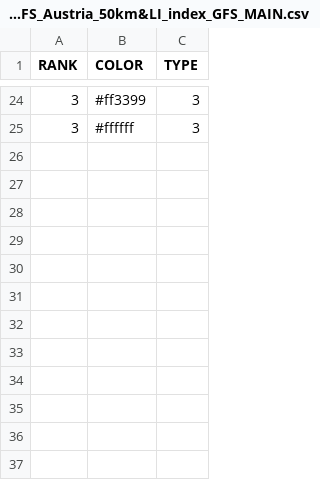
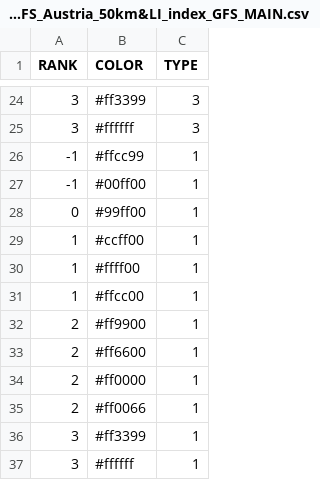
Before and after one commit to jichu/Meteo, a CSV file: Meteo/bin/Debug/config/scales/Model_GFS_Austria_50km&LI_index_GFS_MAIN.csv, drawn as a sheet; only a part is shown, gaps mark what is left out; the diff names each change by its address in the sheet, - before the commit and + after, or states it on an @@ line.

```diff
--- a/Meteo/bin/Debug/config/scales/Model_GFS_Austria_50km&LI_index_GFS_MAIN.csv
+++ b/Meteo/bin/Debug/config/scales/Model_GFS_Austria_50km&LI_index_GFS_MAIN.csv
+row 26: -1 | #ffcc99 | 1
+row 27: -1 | #00ff00 | 1
+row 28: 0 | #99ff00 | 1
+row 29: 1 | #ccff00 | 1
+row 30: 1 | #ffff00 | 1
+row 31: 1 | #ffcc00 | 1
+row 32: 2 | #ff9900 | 1
+row 33: 2 | #ff6600 | 1
+row 34: 2 | #ff0000 | 1
+row 35: 2 | #ff0066 | 1
+row 36: 3 | #ff3399 | 1
+row 37: 3 | #ffffff | 1
```
Also changed, not shown: Meteo/bin/Debug/config/scales/Model_GFS_Meteomodel_PL_25km&KI_Whiting_index.csv, Meteo/bin/Debug/config/scales/Model_GFS_Meteomodel_PL_25km&MLCAPE_GFS.csv, 6 other files.
